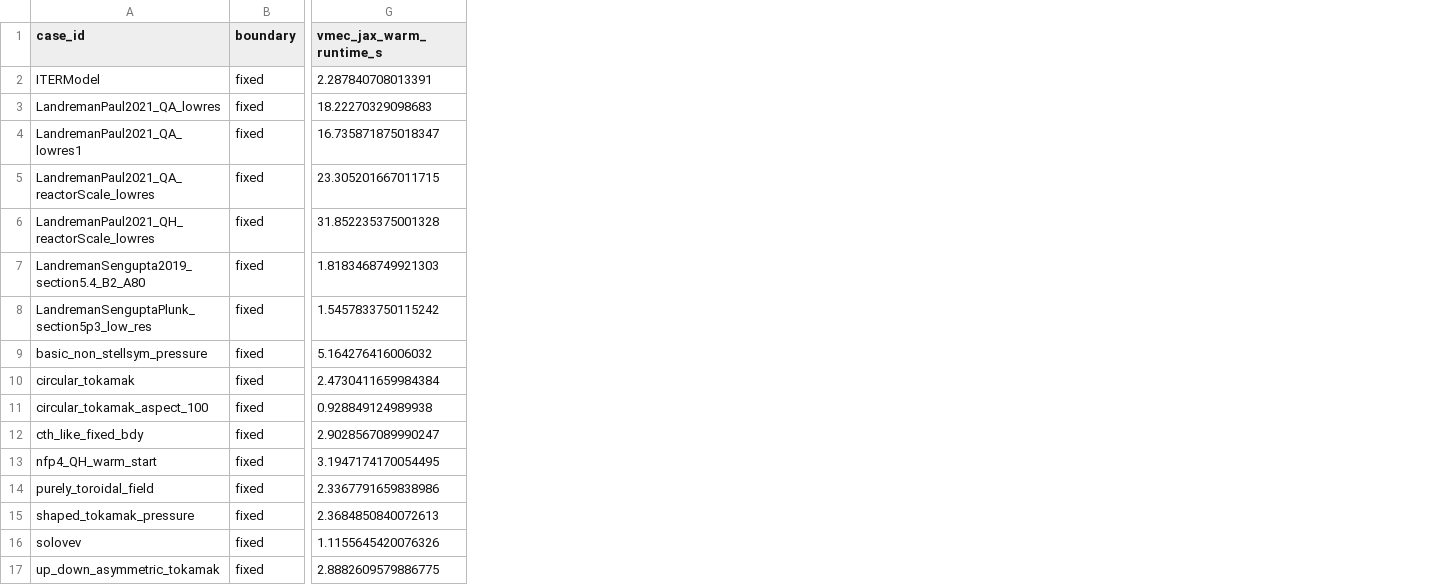
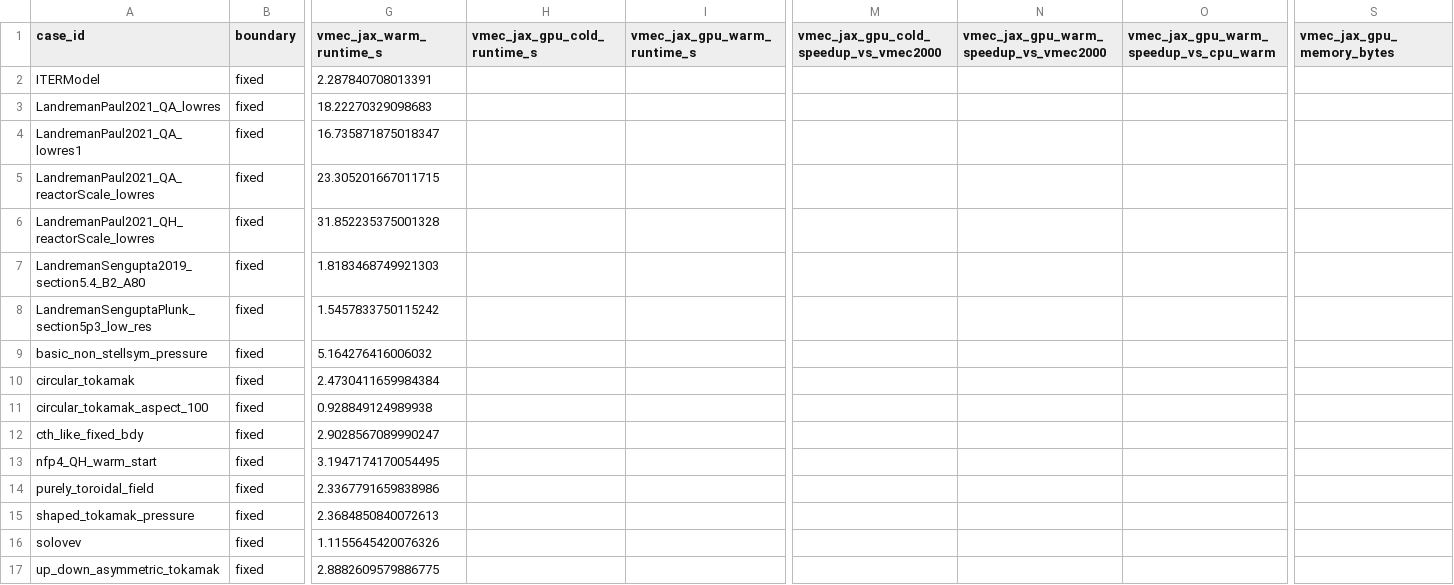
Before and after one commit to uwplasma/VMEX, a CSV file: docs/_static/figures/readme_runtime_compare.csv, drawn as a sheet; only a part is shown, gaps mark what is left out; the diff names each change by its address in the sheet, - before the commit and + after, or states it on an @@ line.

Commit message:
test: add gpu runtime exports and physics gates

```diff
--- a/docs/_static/figures/readme_runtime_compare.csv
+++ b/docs/_static/figures/readme_runtime_compare.csv
+column H (vmec_jax_gpu_cold_runtime_s), empty
+column I (vmec_jax_gpu_warm_runtime_s), empty
+column M, row 1: vmec_jax_gpu_cold_speedup_vs_vmec2000
+column N, row 1: vmec_jax_gpu_warm_speedup_vs_vmec2000
+column O, row 1: vmec_jax_gpu_warm_speedup_vs_cpu_warm
+column S (vmec_jax_gpu_memory_bytes), empty
```
Also changed, not shown: 8 other files.
